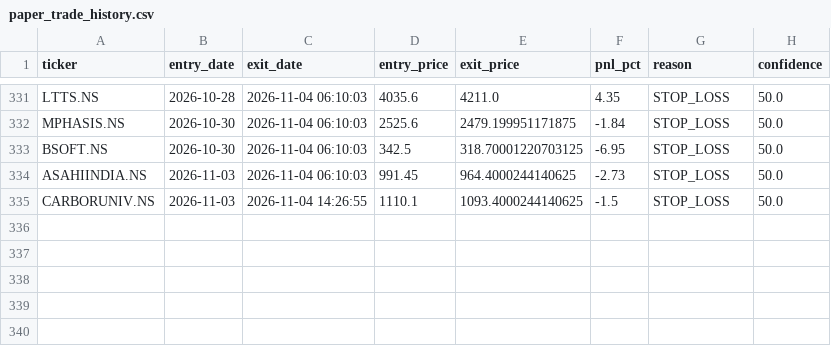
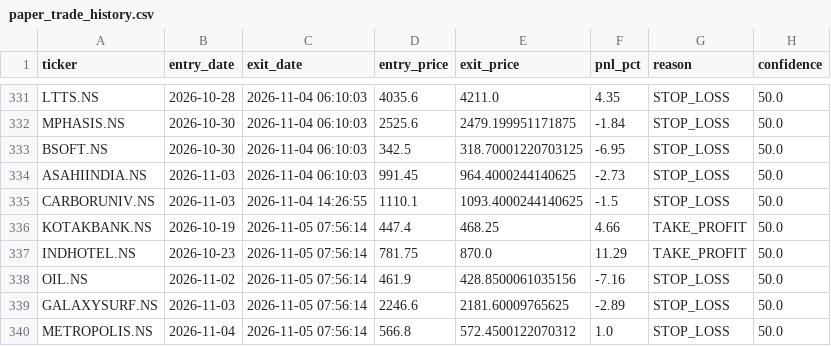
Before and after one commit to kira-stockmarket/ema-backtest, a CSV file: paper_trade_history.csv, drawn as a sheet; only a part is shown, gaps mark what is left out; the diff names each change by its address in the sheet, - before the commit and + after, or states it on an @@ line.

```diff
--- a/paper_trade_history.csv
+++ b/paper_trade_history.csv
+row 336: KOTAKBANK.NS | 2026-10-19 | 2026-11-05 07:56:14 | 447.4 | 468.25 | 4.66 | TAKE_PROFIT | 50.0
+row 337: INDHOTEL.NS | 2026-10-23 | 2026-11-05 07:56:14 | 781.75 | 870.0 | 11.29 | TAKE_PROFIT | 50.0
+row 338: OIL.NS | 2026-11-02 | 2026-11-05 07:56:14 | 461.9 | 428.8500061035156 | -7.16 | STOP_LOSS | 50.0
+row 339: GALAXYSURF.NS | 2026-11-03 | 2026-11-05 07:56:14 | 2246.6 | 2181.60009765625 | -2.89 | STOP_LOSS | 50.0
+row 340: METROPOLIS.NS | 2026-11-04 | 2026-11-05 07:56:14 | 566.8 | 572.4500122070312 | 1.0 | STOP_LOSS | 50.0
```
Also changed, not shown: nifty500_broom_breakout_results.csv, 2 other files.
